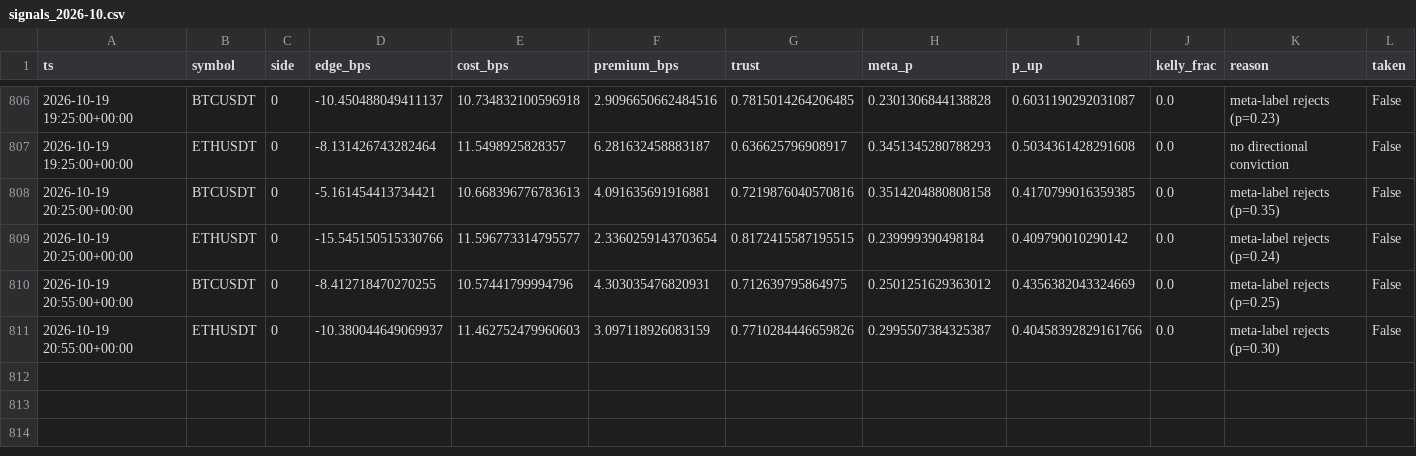
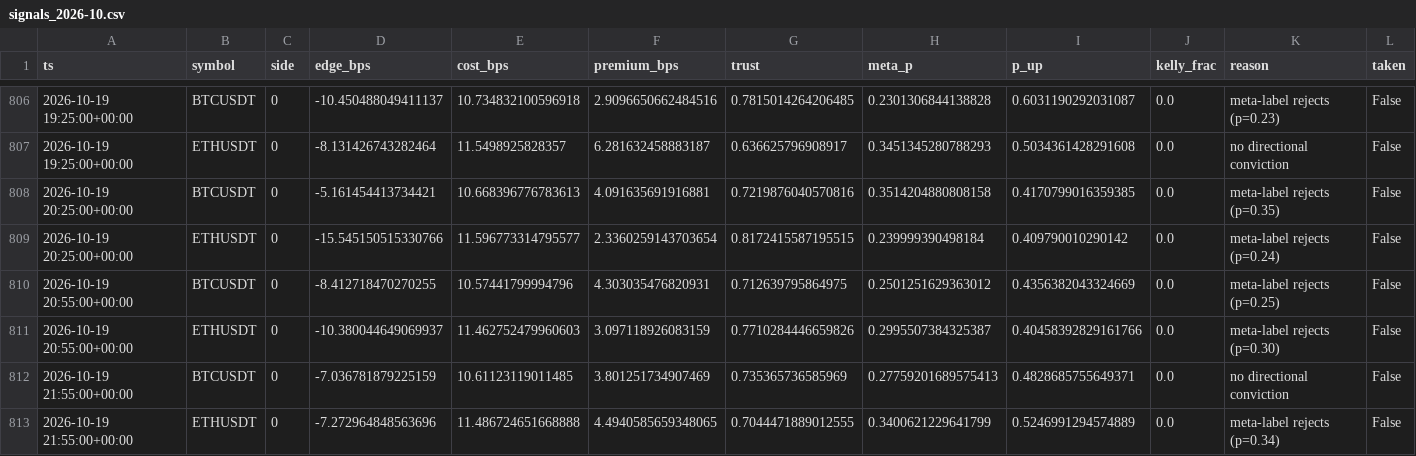
Before and after one commit to ljmacdonald/mempool-omega, a CSV file: state/ledger/signals_2026-10.csv, drawn as a sheet; only a part is shown, gaps mark what is left out; rows hold the shown columns only; the diff names each change by its address in the sheet, - before the commit and + after, or states it on an @@ line.

```diff
--- a/state/ledger/signals_2026-10.csv
+++ b/state/ledger/signals_2026-10.csv
+row 812: 2026-10-19 21:55:00+00:00 | BTCUSDT | 0 | -7.036781879225159 | 10.61123119011485 | 3.801251734907469 | 0.735365736585969 | 0.27759201689575413 | 0.4828685755649371 | 0.0 | no directional conviction | False
+row 813: 2026-10-19 21:55:00+00:00 | ETHUSDT | 0 | -7.272964848563696 | 11.486724651668888 | 4.4940585659348065 | 0.7044471889012555 | 0.3400621229641799 | 0.5246991294574889 | 0.0 | meta-label rejects (p=0.34) | False
```
Also changed, not shown: state/ledger/equity_2026-10.csv, state/suggestions/challenge_small/equity.csv, 24 other files.
